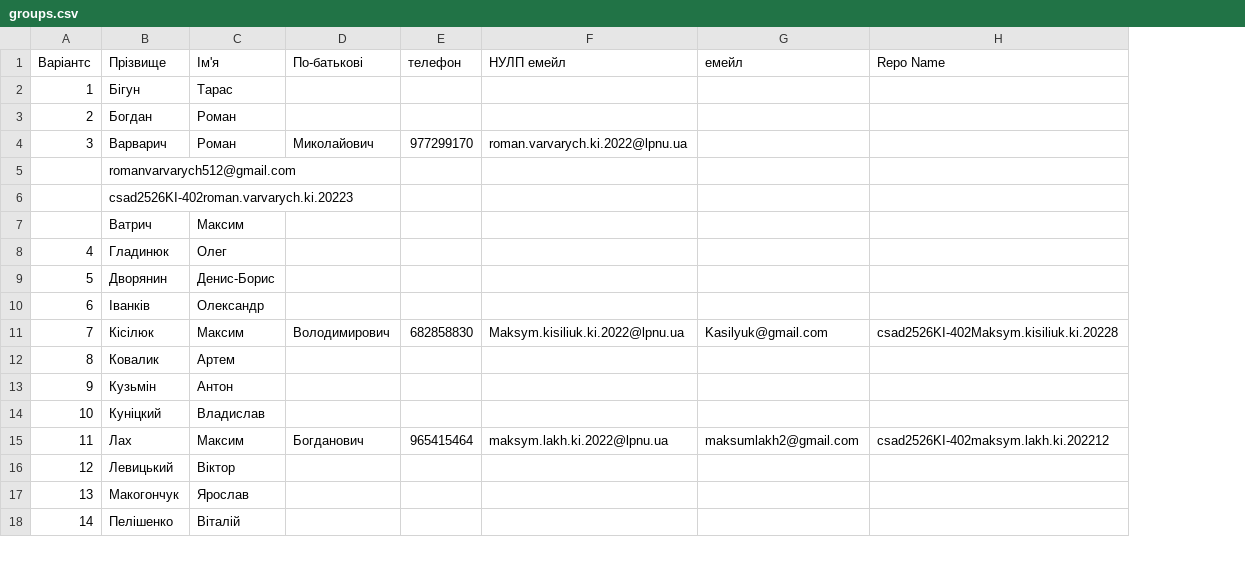
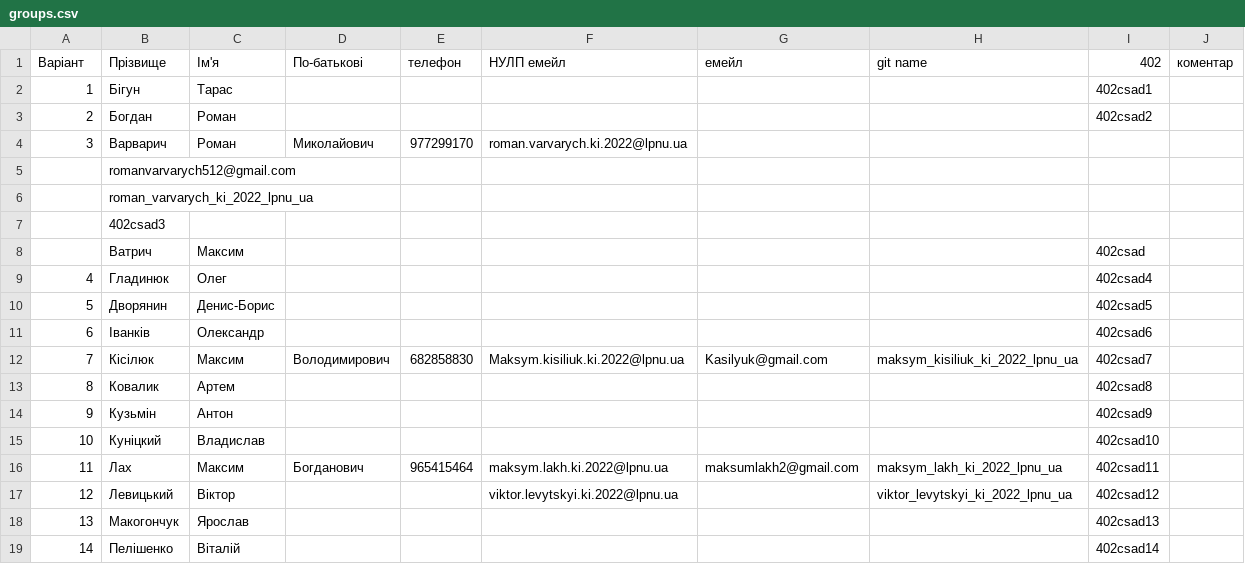
Before and after one commit to viktorlevytskyiki2022/csad-task1, a CSV file: input/groups.csv, drawn as a sheet; only a part is shown; removed rows and columns are numbered as before the commit, all else as after; the diff names each change by its address in the sheet, - before the commit and + after, or states it on an @@ line.

Commit message:
Update input/groups.csv via Apps Script

```diff
--- a/input/groups.csv
+++ b/input/groups.csv
-column H (Repo Name), rows 11-15: csad2526KI-402Maksym.kisiliuk.ki.20228 |  |  |  | csad2526KI-402maksym.lakh.ki.202212
+column H (git name), rows 12-17: maksym_kisiliuk_ki_2022_lpnu_ua |  |  |  | maksym_lakh_ki_2022_lpnu_ua | viktor_levytskyi_ki_2022_lpnu_ua
+column I (402), rows 2-3: 402csad1 | 402csad2; rows 8-19: 402csad | 402csad4 | 402csad5 | 402csad6 | 402csad7 | 402csad8 | 402csad9 | 402csad10 | 402csad11 | 402csad12 | 402csad13 | 402csad14
+column J (коментар), empty
@@ column A (Варіант) renumbered in row 1 @@
-B6 (Прізвище): csad2526KI-402roman.varvarych.ki.20223
+B6 (Прізвище): roman_varvarych_ki_2022_lpnu_ua
+row 7:  | 402csad3
-F17 (НУЛП емейл): (empty)
+F17 (НУЛП емейл): viktor.levytskyi.ki.2022@lpnu.ua
```
